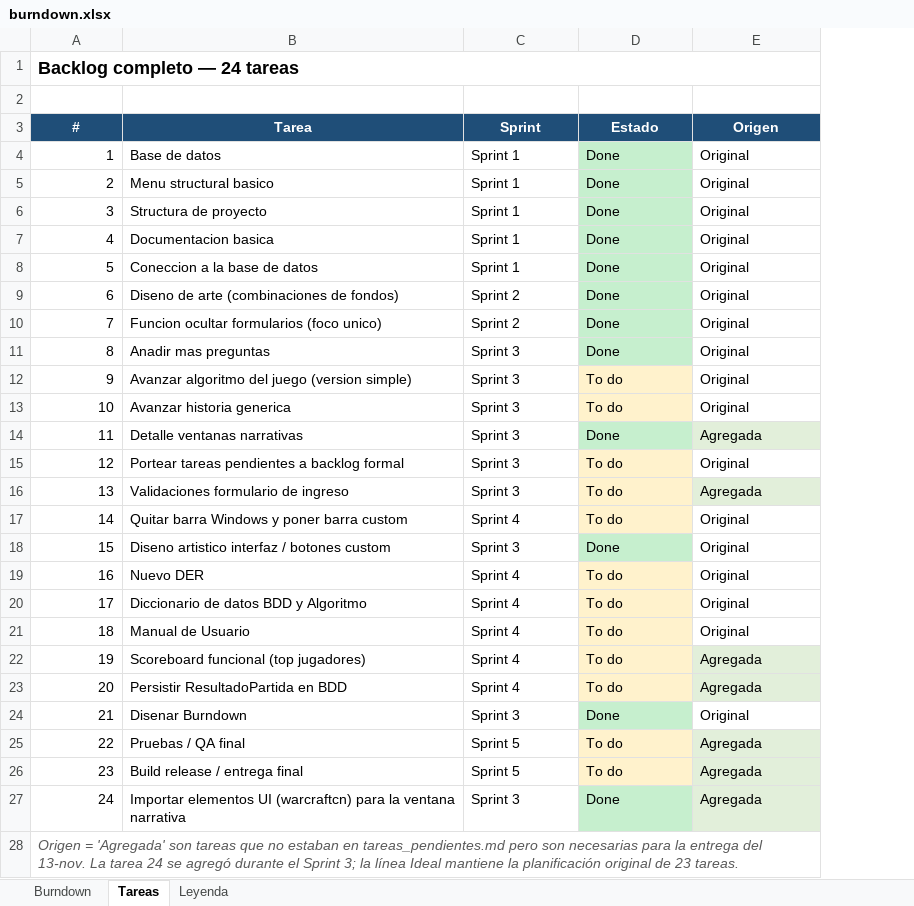
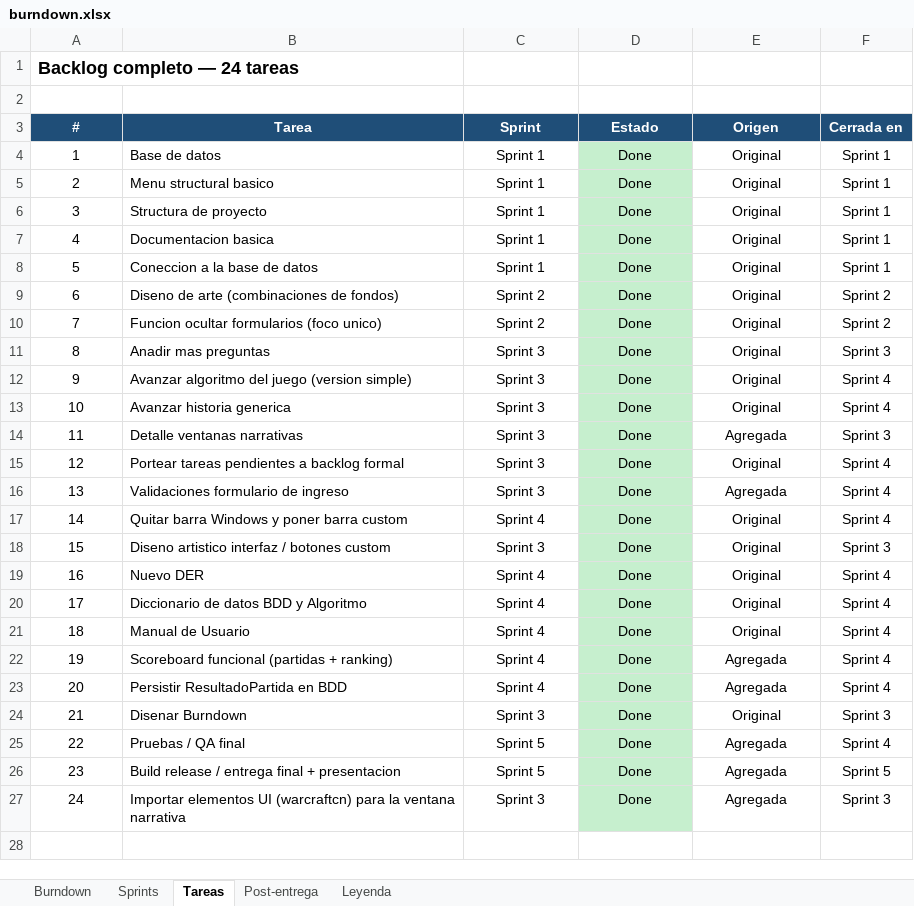
Before and after one commit to Dani-skz/Proyecto-Algoritmos, an Excel workbook: Documentacion/burndown.xlsx, sheet Tareas, drawn as a sheet; only a part is shown; values as stored, in another font and other column widths than the file's, no borders; removed rows and columns are numbered as before the commit, all else as after; the diff covers the shown part only; the diff names each change by its address in the sheet, - before the commit and + after, or states it on an @@ line.

```diff
--- a/Documentacion/burndown.xlsx (sheet Tareas)
+++ b/Documentacion/burndown.xlsx (sheet Tareas)
+sheet tab: Sprints
+sheet tab: Post-entrega
+column F (Cerrada en), rows 4-27: Sprint 1 | Sprint 1 | Sprint 1 | Sprint 1 | Sprint 1 | Sprint 2 | Sprint 2 | Sprint 3 | Sprint 4 | Sprint 4 | Sprint 3 | Sprint 4 | Sprint 4 | Sprint 4 | Sprint 3 | Sprint 4 | Sprint 4 | Sprint 4 | Sprint 4 | Sprint 4 | Sprint 3 | Sprint 4 | Sprint 5 | Sprint 3
-A1:E1 merged
-A4:A27 alignment: right
+A4:A27 alignment: center
-C4:E27 alignment: left
+C4:E27 alignment: center
-D12:D13 (Estado): To do
+D12:D13 (Estado): Done
-D12:D13 fill: #FFF2CC
+D12:D13 fill: #C6EFCE
-E14 fill: #E2EFDA
+E14 fill: none
-D15:D17 (Estado): To do
+D15:D17 (Estado): Done
-D15:D17 fill: #FFF2CC
+D15:D17 fill: #C6EFCE
-E16 fill: #E2EFDA
+E16 fill: none
-D19:D23 (Estado): To do
+D19:D23 (Estado): Done
-D19:D23 fill: #FFF2CC
+D19:D23 fill: #C6EFCE
-B22 (Tarea): Scoreboard funcional (top jugadores)
+B22 (Tarea): Scoreboard funcional (partidas + ranking)
-E22:E23 fill: #E2EFDA
+E22:E23 fill: none
-D25:D26 (Estado): To do
+D25:D26 (Estado): Done
-D25:D26 fill: #FFF2CC
+D25:D26 fill: #C6EFCE
-E25:E27 fill: #E2EFDA
+E25:E27 fill: none
-B26 (Tarea): Build release / entrega final
+B26 (Tarea): Build release / entrega final + presentacion
@@ column A (#) renumbered in row 28 @@
-A28:E28 merged
```
Also changed, not shown: 1 added row elsewhere in this sheet, sheet Burndown, sheet Leyenda, charts or pictures, 33 other files.
